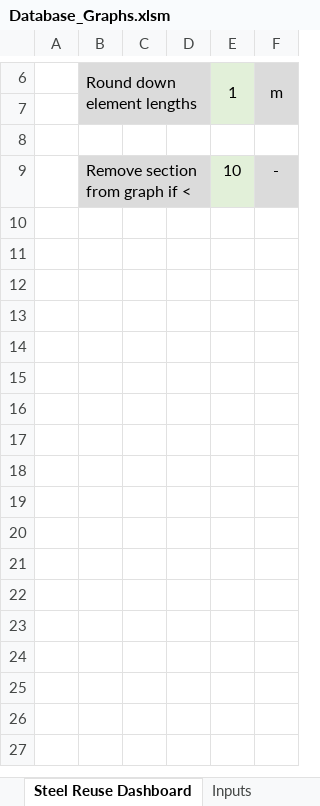
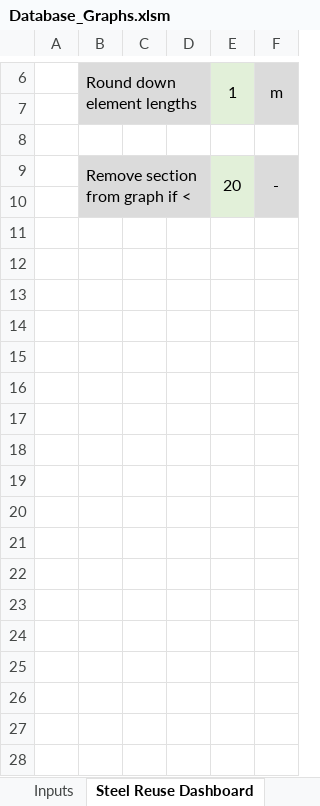
Before and after one commit to GCRA101/Steel-Reuse-Tool, an Excel workbook: model/excel_files/Database_Graphs.xlsm, sheet Steel Reuse Dashboard, drawn as a sheet; only a part is shown, gaps mark what is left out; values as stored, in another font and other column widths than the file's, no borders; charts and pictures not drawn; the diff covers the shown part only; the diff names each change by its address in the sheet, - before the commit and + after, or states it on an @@ line.

```diff
--- a/model/excel_files/Database_Graphs.xlsm (sheet Steel Reuse Dashboard)
+++ b/model/excel_files/Database_Graphs.xlsm (sheet Steel Reuse Dashboard)
@@ sheet tab order changed: Inputs | Steel Reuse Dashboard @@
-E9: 10
+E9: 20
+E9:E10 merged
+F9:F10 merged
+row 10: (empty)
+row 11: (empty)
+row 12: (empty)
+row 13: (empty)
+row 14: (empty)
+row 15: (empty)
+row 16: (empty)
+row 17: (empty)
+row 18: (empty)
+row 19: (empty)
+row 20: (empty)
+row 21: (empty)
+row 22: (empty)
+row 23: (empty)
+row 24: (empty)
+row 25: (empty)
+row 26: (empty)
+row 27: (empty)
+row 28: (empty)
```
Also changed, not shown: 140 added rows elsewhere in this sheet, charts or pictures, 4 other files.
